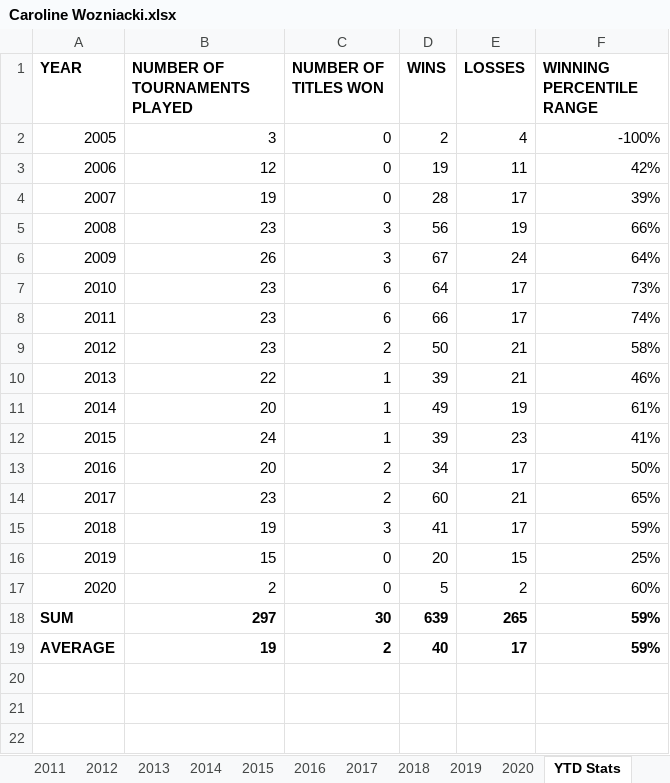
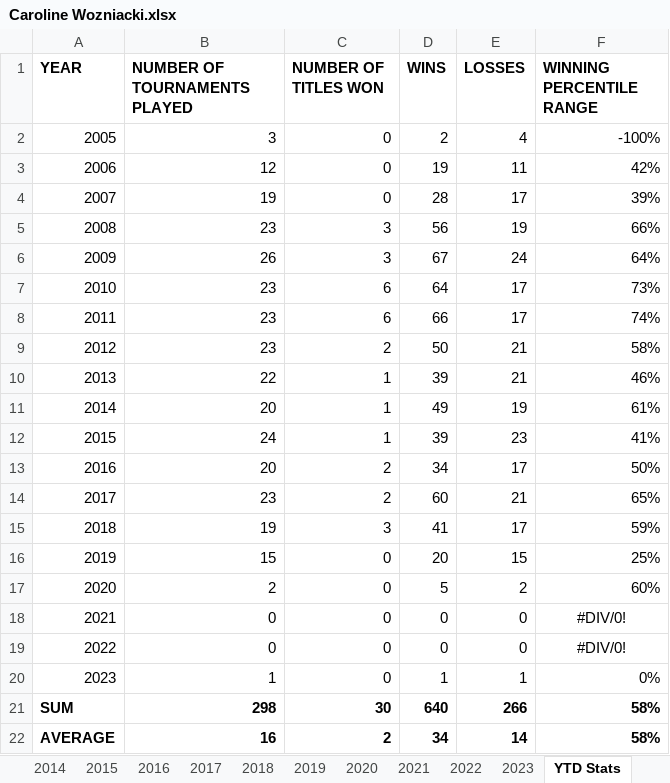
Before and after one commit to soumyavajjhala/soumyavajjhala.github.io, an Excel workbook: Tennis/WTA Tour/Caroline Wozniacki.xlsx, sheet YTD Stats, drawn as a sheet; values as stored, in another font and other column widths than the file's, no borders; conditional formats not drawn; removed rows and columns are numbered as before the commit, all else as after; the diff names each change by its address in the sheet, - before the commit and + after, or states it on an @@ line.

Commit message:
Update tennis

```diff
--- a/Tennis/WTA Tour/Caroline Wozniacki.xlsx (sheet YTD Stats)
+++ b/Tennis/WTA Tour/Caroline Wozniacki.xlsx (sheet YTD Stats)
+sheet tab: 2021
+sheet tab: 2022
+sheet tab: 2023
-row 18: SUM | 297 | 30 | 639 | 265 | 59%
-row 19: AVERAGE | 19 | 2 | 40 | 17 | 59%
+row 18: 2021 | 0 | 0 | 0 | 0 | #DIV/0!
+row 19: 2022 | 0 | 0 | 0 | 0 | #DIV/0!
+row 20: 2023 | 1 | 0 | 1 | 1 | 0%
+row 21: SUM | 298 | 30 | 640 | 266 | 58%
+row 22: AVERAGE | 16 | 2 | 34 | 14 | 58%
```
Also changed, not shown: charts or pictures, Tennis/WTA Tour/WTA YTD Winning Percentile Range Leaderboad.xlsx.
